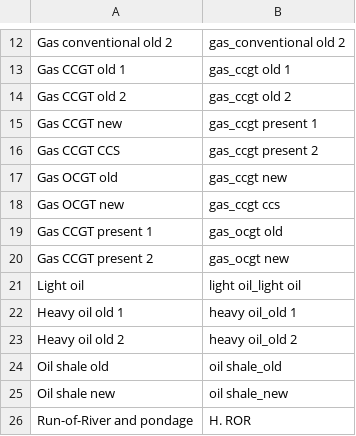
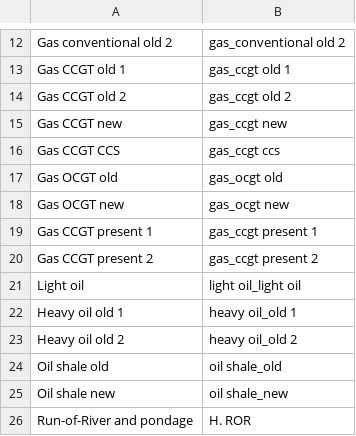
Before and after one commit to armhels/antaresVizMedTSO, a CSV file: inst/application/data/excel_templates/variablesAnnualOutputLong.csv, drawn as a sheet; only a part is shown, gaps mark what is left out.

Commit message:
fix format output order

```diff
--- a/inst/application/data/excel_templates/variablesAnnualOutputLong.csv
+++ b/inst/application/data/excel_templates/variablesAnnualOutputLong.csv
@@ -14,8 +14,8 @@ Gas CCGT old 1;gas_ccgt old 1
 Gas CCGT old 2;gas_ccgt old 2
-Gas CCGT new;gas_ccgt present 1
-Gas CCGT CCS;gas_ccgt present 2
-Gas OCGT old;gas_ccgt new
-Gas OCGT new;gas_ccgt ccs
-Gas CCGT present 1;gas_ocgt old
-Gas CCGT present 2;gas_ocgt new
+Gas CCGT new;gas_ccgt new
+Gas CCGT CCS;gas_ccgt ccs
+Gas OCGT old;gas_ocgt old
+Gas OCGT new;gas_ocgt new
+Gas CCGT present 1;gas_ccgt present 1
+Gas CCGT present 2;gas_ccgt present 2
 Light oil;light oil_light oil
```
Also changed, not shown: 4 other files.
